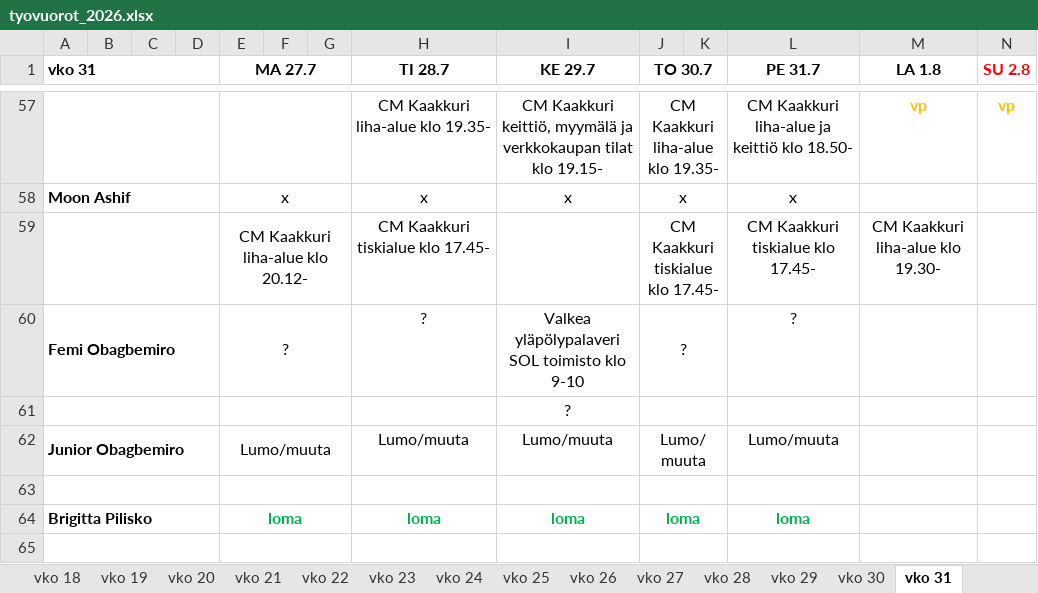
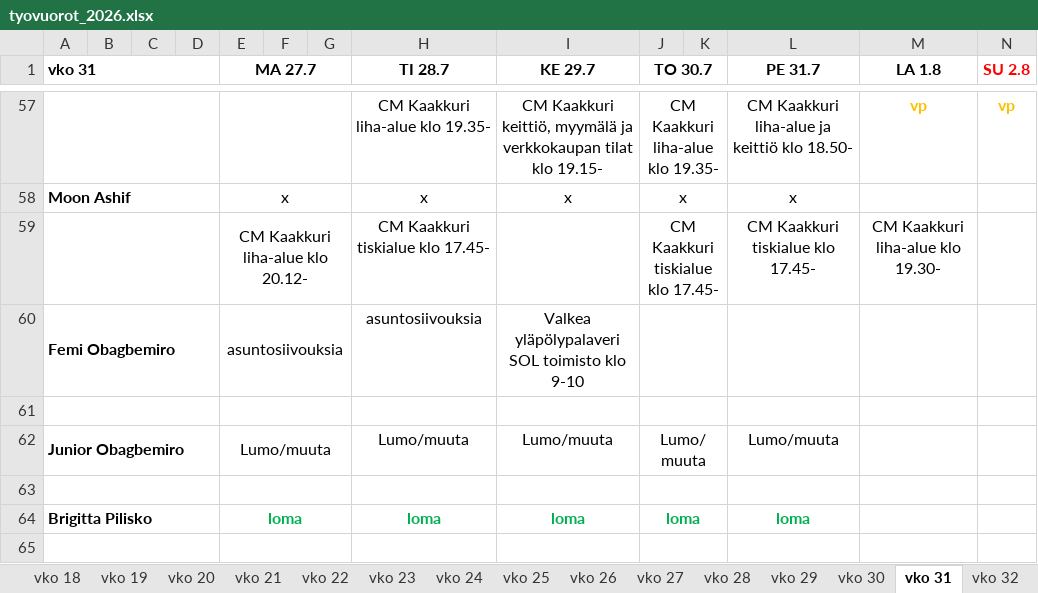
Before and after one commit to sol-droid-nik/Calendars, an Excel workbook: data/tyovuorot_2026.xlsx, sheet vko 31, drawn as a sheet; only a part is shown, gaps mark what is left out; values as stored, in another font and other column widths than the file's, no borders; the diff covers the shown part only; the diff names each change by its address in the sheet, - before the commit and + after, or states it on an @@ line.

```diff
--- a/data/tyovuorot_2026.xlsx (sheet vko 31)
+++ b/data/tyovuorot_2026.xlsx (sheet vko 31)
+sheet tab: vko 32
-E60 (MA 27.7): ?
+E60 (MA 27.7): asuntosiivouksia
-H60 (TI 28.7): ?
+H60 (TI 28.7): asuntosiivouksia
-J60 (TO 30.7): ?
+J60 (TO 30.7): (empty)
-L60 (PE 31.7): ?
+L60 (PE 31.7): (empty)
-I61 (KE 29.7): ?
+I61 (KE 29.7): (empty)
```
Also changed, not shown: 3 added rows, 3 removed rows and 28 edited cells elsewhere in this sheet, sheet vko 30.
